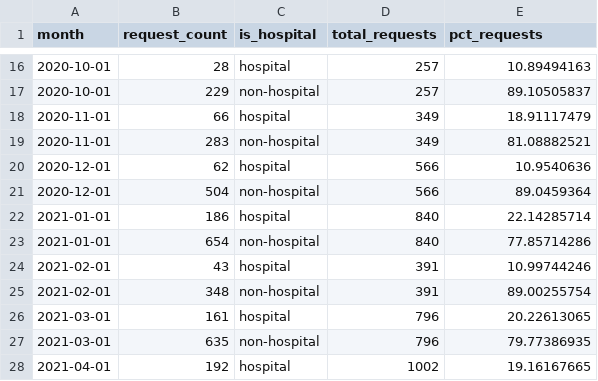
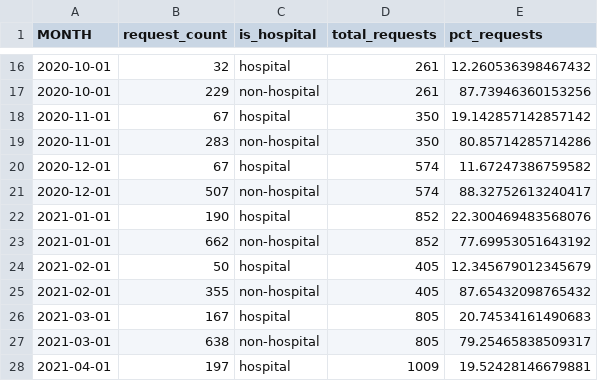
Before and after one commit to GetUsPPE/ppe_needs_retrospective, a CSV file: data/facility_type_map.csv, drawn as a sheet; only a part is shown, gaps mark what is left out; the diff covers the shown part only.

```diff
--- a/data/facility_type_map.csv
+++ b/data/facility_type_map.csv
@@ -1 +1 @@
-month,request_count,is_hospital,total_requests,pct_requests
+MONTH,request_count,is_hospital,total_requests,pct_requests
@@ -16,13 +16,13 @@ month,request_count,is_hospital,total_requests,pct_requests
-2020-10-01,28,hospital,257,10.89494163
-2020-10-01,229,non-hospital,257,89.10505837
-2020-11-01,66,hospital,349,18.91117479
-2020-11-01,283,non-hospital,349,81.08882521
-2020-12-01,62,hospital,566,10.9540636
-2020-12-01,504,non-hospital,566,89.0459364
-2021-01-01,186,hospital,840,22.14285714
-2021-01-01,654,non-hospital,840,77.85714286
-2021-02-01,43,hospital,391,10.99744246
-2021-02-01,348,non-hospital,391,89.00255754
-2021-03-01,161,hospital,796,20.22613065
-2021-03-01,635,non-hospital,796,79.77386935
-2021-04-01,192,hospital,1002,19.16167665
+2020-10-01,32,hospital,261,12.260536398467432
+2020-10-01,229,non-hospital,261,87.73946360153256
+2020-11-01,67,hospital,350,19.142857142857142
+2020-11-01,283,non-hospital,350,80.85714285714286
+2020-12-01,67,hospital,574,11.67247386759582
+2020-12-01,507,non-hospital,574,88.32752613240417
+2021-01-01,190,hospital,852,22.300469483568076
+2021-01-01,662,non-hospital,852,77.69953051643192
+2021-02-01,50,hospital,405,12.345679012345679
+2021-02-01,355,non-hospital,405,87.65432098765432
+2021-03-01,167,hospital,805,20.74534161490683
+2021-03-01,638,non-hospital,805,79.25465838509317
+2021-04-01,197,hospital,1009,19.52428146679881
```
Also changed, not shown: 2 added rows and 51 edited cells elsewhere in this file, data/county_analysis.csv, data/ppe_type.csv, 17 other files.
